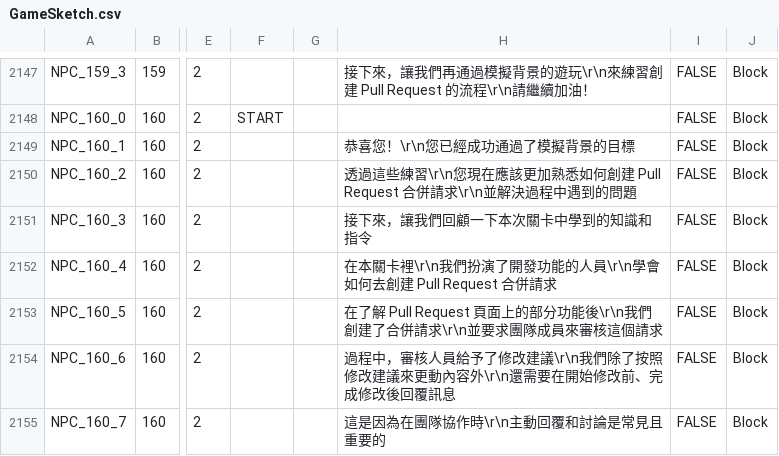
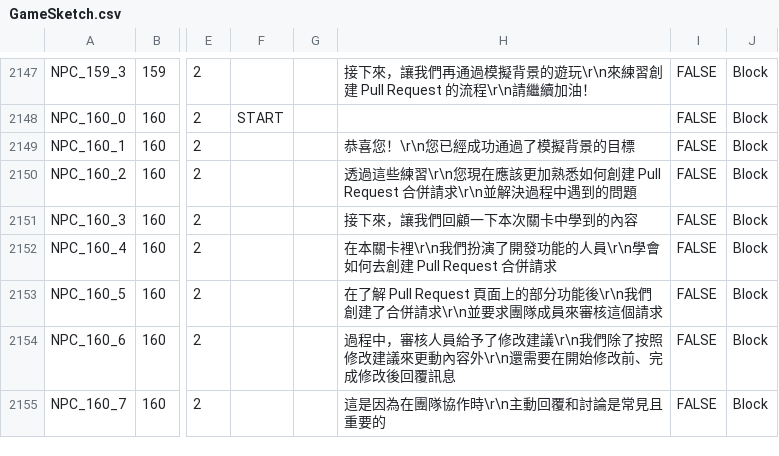
Before and after one commit to fcumselab/GitEducationGame, a CSV file: Assets/02_Scenes/Dialogue System/GameSketch.csv, drawn as a sheet; only a part is shown, gaps mark what is left out; the diff covers the shown part only; the diff names each change by its address in the sheet, - before the commit and + after, or states it on an @@ line.

```diff
--- a/Assets/02_Scenes/Dialogue System/GameSketch.csv
+++ b/Assets/02_Scenes/Dialogue System/GameSketch.csv
-H2151: 接下來，讓我們回顧一下本次關卡中學到的知識和指令
+H2151: 接下來，讓我們回顧一下本次關卡中學到的內容
```
Also changed, not shown: 5 edited cells elsewhere in this file, 15 other files.
